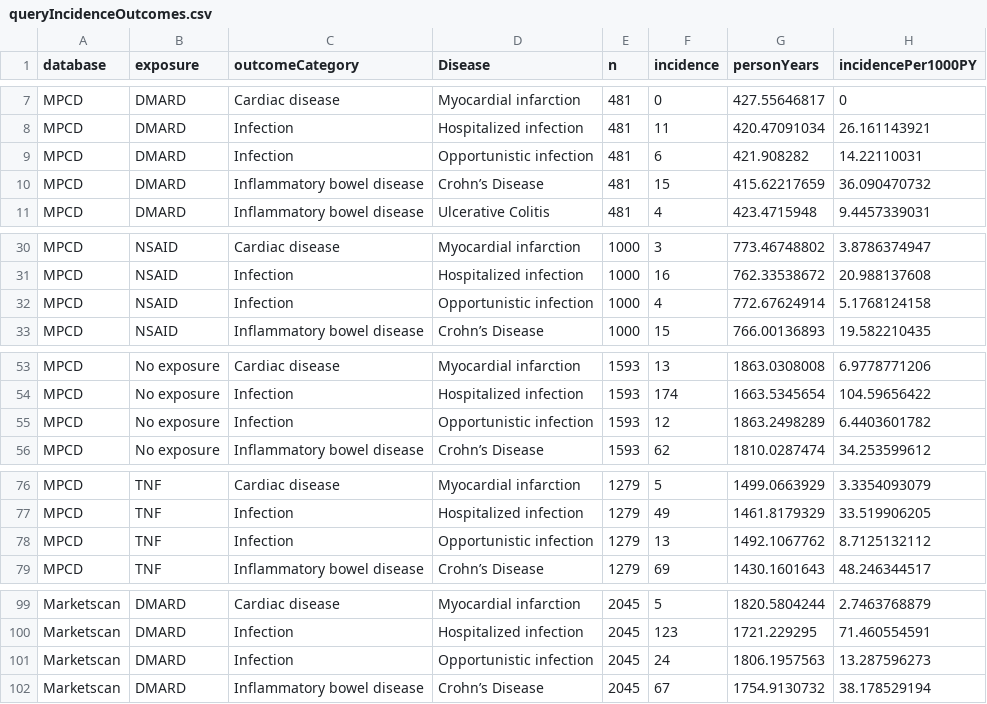
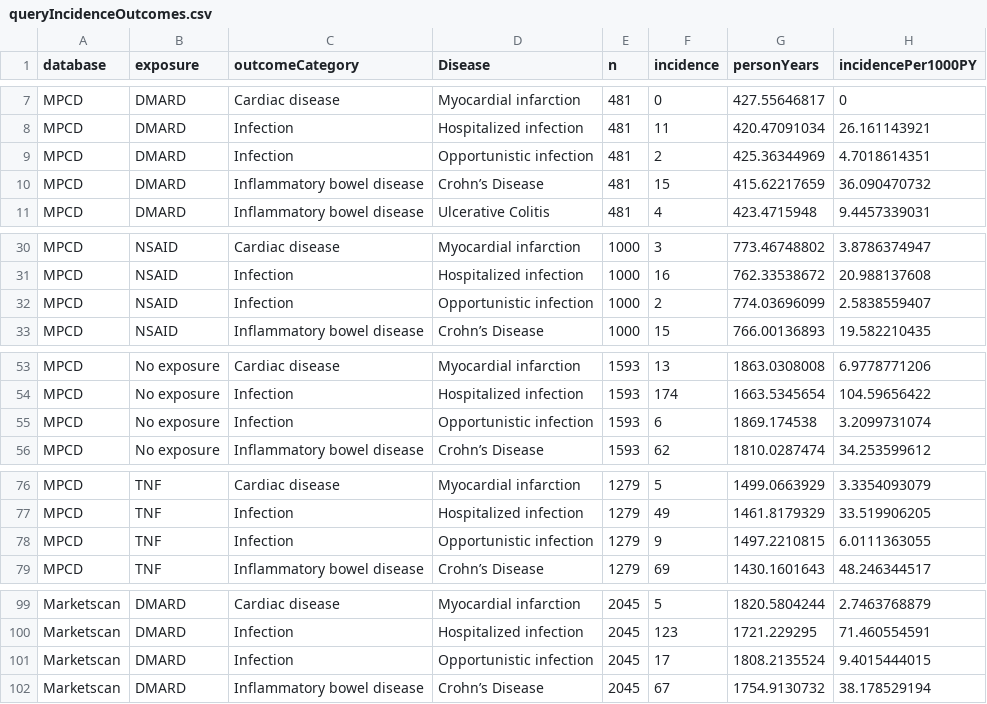
Before and after one commit to benjamin-chan/AS, a CSV file: data/processed/queryIncidenceOutcomes.csv, drawn as a sheet; only a part is shown, gaps mark what is left out; the diff covers the shown part only.

```diff
--- a/data/processed/queryIncidenceOutcomes.csv
+++ b/data/processed/queryIncidenceOutcomes.csv
@@ -8,3 +8,3 @@ MPCD,DMARD,Cardiac disease,Myocardial infarction,481,0,427.55646817,0
 MPCD,DMARD,Infection,Hospitalized infection,481,11,420.47091034,26.161143921
-MPCD,DMARD,Infection,Opportunistic infection,481,6,421.908282,14.22110031
+MPCD,DMARD,Infection,Opportunistic infection,481,2,425.36344969,4.7018614351
 MPCD,DMARD,Inflammatory bowel disease,Crohn’s Disease,481,15,415.62217659,36.090470732
@@ -31,3 +31,3 @@ MPCD,NSAID,Cardiac disease,Myocardial infarction,1000,3,773.46748802,3.878637494
 MPCD,NSAID,Infection,Hospitalized infection,1000,16,762.33538672,20.988137608
-MPCD,NSAID,Infection,Opportunistic infection,1000,4,772.67624914,5.1768124158
+MPCD,NSAID,Infection,Opportunistic infection,1000,2,774.03696099,2.5838559407
 MPCD,NSAID,Inflammatory bowel disease,Crohn’s Disease,1000,15,766.00136893,19.582210435
@@ -54,3 +54,3 @@ MPCD,No exposure,Cardiac disease,Myocardial infarction,1593,13,1863.0308008,6.97
 MPCD,No exposure,Infection,Hospitalized infection,1593,174,1663.5345654,104.59656422
-MPCD,No exposure,Infection,Opportunistic infection,1593,12,1863.2498289,6.4403601782
+MPCD,No exposure,Infection,Opportunistic infection,1593,6,1869.174538,3.2099731074
 MPCD,No exposure,Inflammatory bowel disease,Crohn’s Disease,1593,62,1810.0287474,34.253599612
@@ -77,3 +77,3 @@ MPCD,TNF,Cardiac disease,Myocardial infarction,1279,5,1499.0663929,3.3354093079
 MPCD,TNF,Infection,Hospitalized infection,1279,49,1461.8179329,33.519906205
-MPCD,TNF,Infection,Opportunistic infection,1279,13,1492.1067762,8.7125132112
+MPCD,TNF,Infection,Opportunistic infection,1279,9,1497.2210815,6.0111363055
 MPCD,TNF,Inflammatory bowel disease,Crohn’s Disease,1279,69,1430.1601643,48.246344517
@@ -100,3 +100,3 @@ Marketscan,DMARD,Cardiac disease,Myocardial infarction,2045,5,1820.5804244,2.746
 Marketscan,DMARD,Infection,Hospitalized infection,2045,123,1721.229295,71.460554591
-Marketscan,DMARD,Infection,Opportunistic infection,2045,24,1806.1957563,13.287596273
+Marketscan,DMARD,Infection,Opportunistic infection,2045,17,1808.2135524,9.4015444015
 Marketscan,DMARD,Inflammatory bowel disease,Crohn’s Disease,2045,67,1754.9130732,38.178529194
```
Also changed, not shown: 21 edited cells elsewhere in this file, data/processed/incidence.csv, 5 other files.
